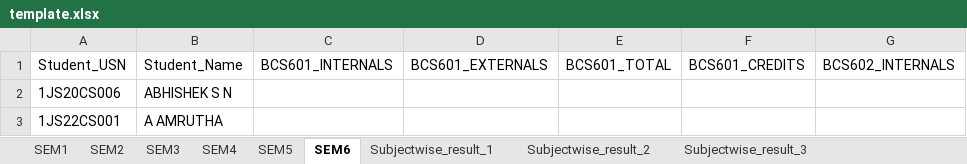
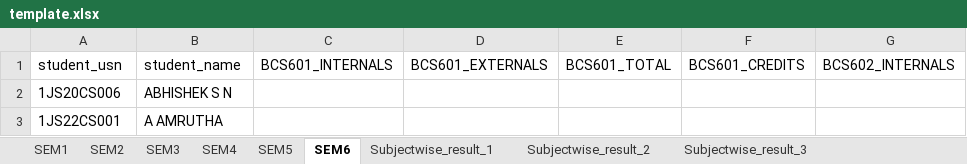
Before and after one commit to chetanuchiha16/Group-Projects, an Excel workbook: Student_Result_project/frontend/public/template.xlsx, sheet SEM6, drawn as a sheet; only a part is shown; values as stored, in another font and other column widths than the file's, no borders; the diff names each change by its address in the sheet, - before the commit and + after, or states it on an @@ line.

```diff
--- a/Student_Result_project/frontend/public/template.xlsx (sheet SEM6)
+++ b/Student_Result_project/frontend/public/template.xlsx (sheet SEM6)
-A1: Student_USN
+A1: student_usn
-B1: Student_Name
+B1: student_name
```
Also changed, not shown: sheet SEM5, sheet SEM2, sheet SEM1, sheet SEM4, sheet SEM3, Student_Result_project/backend/Inputs/ExcelSheet/Email.xlsx, Student_Result_project/backend/Inputs/ExcelSheet/Mentor.xlsx, 11 other files.
